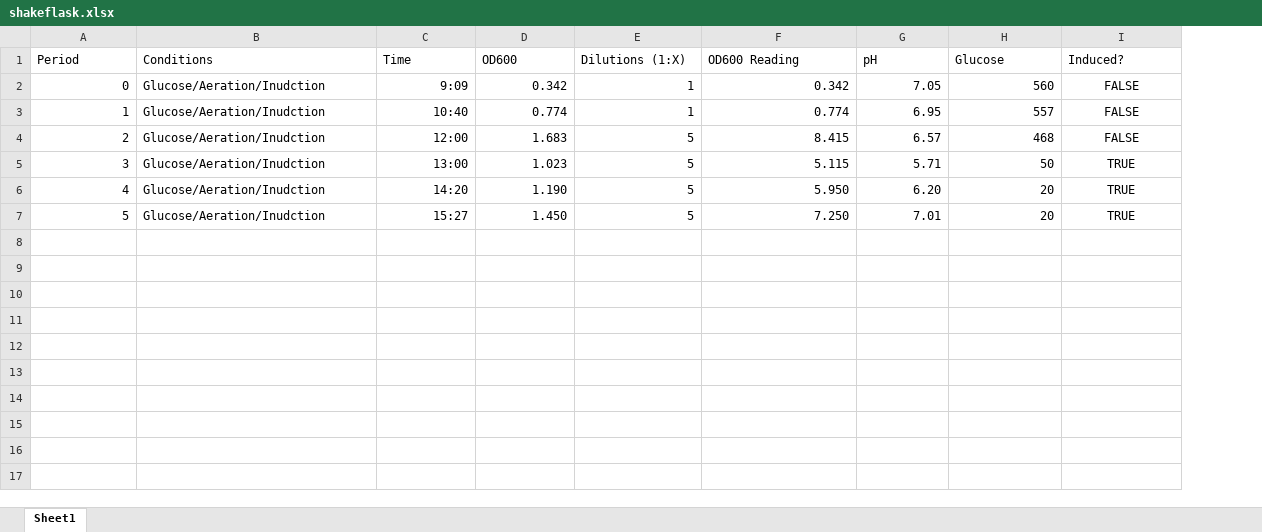
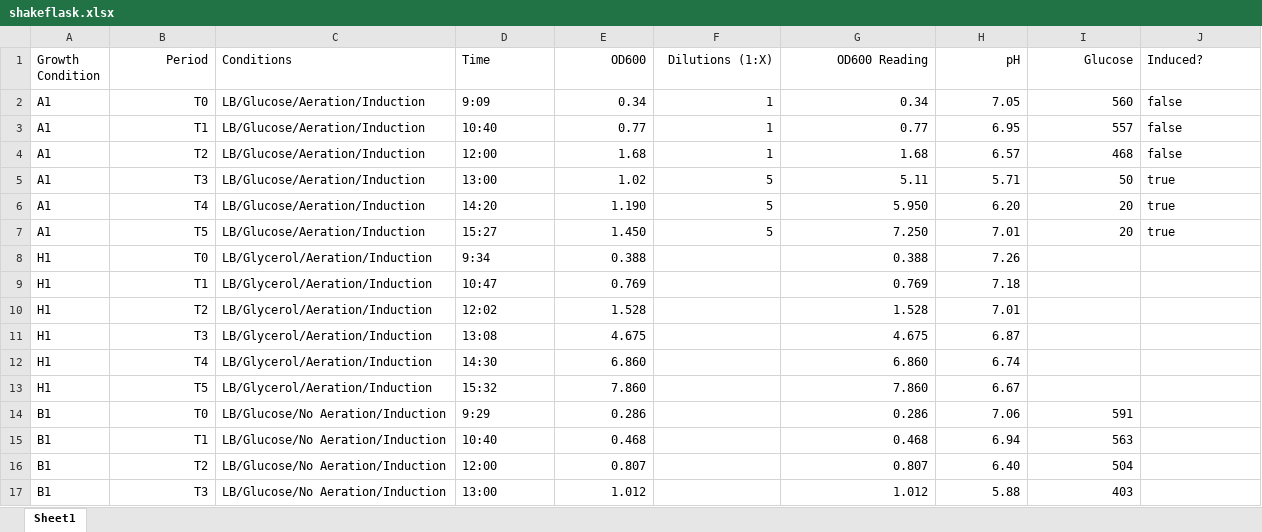
Before and after one commit to lynma01/lab_reports, an Excel workbook: protein_prod/data/shakeflask.xlsx, sheet Sheet1, drawn as a sheet; only a part is shown; values as stored, in another font and other column widths than the file's, no borders; removed rows and columns are numbered as before the commit, all else as after; the diff covers the shown part only; the diff names each change by its address in the sheet, - before the commit and + after, or states it on an @@ line.

Commit message:
add time to shakeflask data, draft fermentation report

```diff
--- a/protein_prod/data/shakeflask.xlsx (sheet Sheet1)
+++ b/protein_prod/data/shakeflask.xlsx (sheet Sheet1)
+column A (Growth Condition), rows 2-3: A1 | A1; rows 5-7: all A1
-B1 alignment: left
+B1 alignment: right
-E1:I1 alignment: left
+E1:I1 alignment: right
-B2 (Period): 0
+B2 (Period): T0
-C2:C3 (Conditions): Glucose/Aeration/Inudction
+C2:C3 (Conditions): LB/Glucose/Aeration/Induction
-D2:D3 alignment: right
+D2:D3 alignment: left
-E2 (OD600): 0.342
+E2 (OD600): 0.34
-G2 (OD600 Reading): 0.342
+G2 (OD600 Reading): 0.34
-J2:J3 (Induced?): FALSE
+J2:J3 (Induced?): false
-J2:J3 alignment: center
+J2:J3 alignment: left
-B3 (Period): 1
+B3 (Period): T1
-E3 (OD600): 0.774
+E3 (OD600): 0.77
-G3 (OD600 Reading): 0.774
+G3 (OD600 Reading): 0.77
-row 4: 2 | Glucose/Aeration/Inudction | 12:00 | 1.683 | 5 | 8.415 | 6.57 | 468 | FALSE
+row 4: A1 | T2 | LB/Glucose/Aeration/Induction | 12:00 | 1.68 | 1 | 1.68 | 6.57 | 468 | false
-B5 (Period): 3
+B5 (Period): T3
-C5:C7 (Conditions): Glucose/Aeration/Inudction
+C5:C7 (Conditions): LB/Glucose/Aeration/Induction
-D5:D7 alignment: right
+D5:D7 alignment: left
-E5 (OD600): 1.023
+E5 (OD600): 1.02
-G5 (OD600 Reading): 5.115
+G5 (OD600 Reading): 5.11
-J5:J7 (Induced?): TRUE
+J5:J7 (Induced?): true
-J5:J7 alignment: center
+J5:J7 alignment: left
-B6 (Period): 4
+B6 (Period): T4
-B7 (Period): 5
+B7 (Period): T5
+row 8: H1 | T0 | LB/Glycerol/Aeration/Induction | 9:34 | 0.388 |  | 0.388 | 7.26
+row 9: H1 | T1 | LB/Glycerol/Aeration/Induction | 10:47 | 0.769 |  | 0.769 | 7.18
+row 10: H1 | T2 | LB/Glycerol/Aeration/Induction | 12:02 | 1.528 |  | 1.528 | 7.01
+row 11: H1 | T3 | LB/Glycerol/Aeration/Induction | 13:08 | 4.675 |  | 4.675 | 6.87
+row 12: H1 | T4 | LB/Glycerol/Aeration/Induction | 14:30 | 6.860 |  | 6.860 | 6.74
+row 13: H1 | T5 | LB/Glycerol/Aeration/Induction | 15:32 | 7.860 |  | 7.860 | 6.67
+row 14: B1 | T0 | LB/Glucose/No Aeration/Induction | 9:29 | 0.286 |  | 0.286 | 7.06 | 591
+row 15: B1 | T1 | LB/Glucose/No Aeration/Induction | 10:40 | 0.468 |  | 0.468 | 6.94 | 563
+row 16: B1 | T2 | LB/Glucose/No Aeration/Induction | 12:00 | 0.807 |  | 0.807 | 6.40 | 504
+row 17: B1 | T3 | LB/Glucose/No Aeration/Induction | 13:00 | 1.012 |  | 1.012 | 5.88 | 403
```
Also changed, not shown: 20 added rows elsewhere in this sheet, formulas that keep their value, protein_prod/data/class_shakeflask.xlsx, 1 other file.
